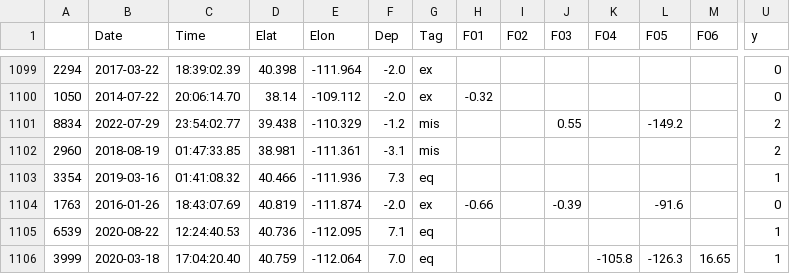
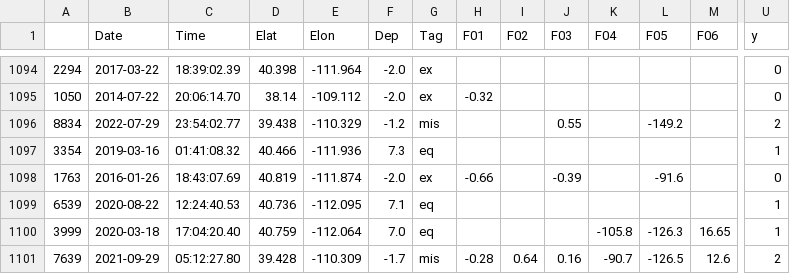
Before and after one commit to armstrong06/UT_event_classifier, a CSV file: data/train.2024.04.16.csv, drawn as a sheet; only a part is shown, gaps mark what is left out; the shorter side is filled out with more unchanged rows; rows hold the shown columns only; the diff covers the shown part only; the diff names each change by its address in the sheet, - before the commit and + after, or states it on an @@ line.

```diff
--- a/data/train.2024.04.16.csv
+++ b/data/train.2024.04.16.csv
-row 1102: 2960 | 2018-08-19 | 01:47:33.85 | 38.981 | -111.361 | -3.1 | mis |  |  |  |  |  |  | 2
```
Also changed, not shown: 10 removed rows elsewhere in this file, data/test.2024.04.16.csv, 15 other files.
